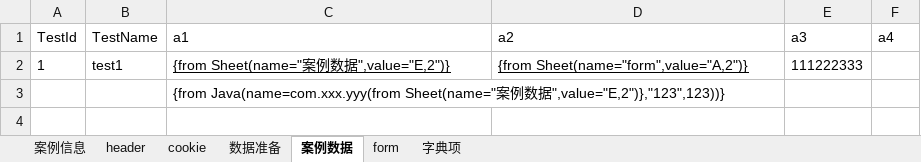
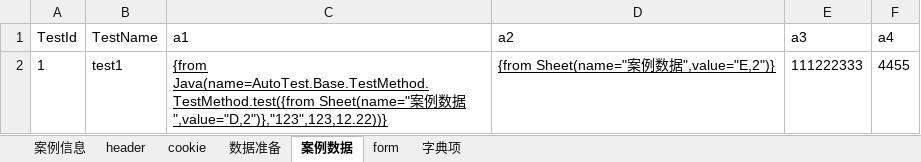
Before and after one commit to jinx0321/JinxInterfAutoTestFramework, an Excel workbook: AutoTestNg/src/main/java/AutoTest/flow/form_al.xlsx, sheet 案例数据, drawn as a sheet; values as stored, in another font and other column widths than the file's, no borders; the diff names each change by its address in the sheet, - before the commit and + after, or states it on an @@ line.

```diff
--- a/AutoTestNg/src/main/java/AutoTest/flow/form_al.xlsx (sheet 案例数据)
+++ b/AutoTestNg/src/main/java/AutoTest/flow/form_al.xlsx (sheet 案例数据)
-C2 (a1): {from Sheet(name="案例数据",value="E,2")}
+C2 (a1): {from Java(name=AutoTest.Base.TestMethod.TestMethod.test({from Sheet(name="案例数据",value="D,2")},"123",123,12.22))}
-D2 (a2): {from Sheet(name="form",value="A,2")}
+D2 (a2): {from Sheet(name="案例数据",value="E,2")}
-F2 (a4): (empty)
+F2 (a4): 4455
-row 3:  |  | {from Java(name=com.xxx.yyy(from Sheet(name="案例数据",value="E,2")},"123",123))}
```
Also changed, not shown: sheet cookie, sheet header, AutoTestNg/target/classes/AutoTest/flow/form_al.xlsx, 37 other files.
